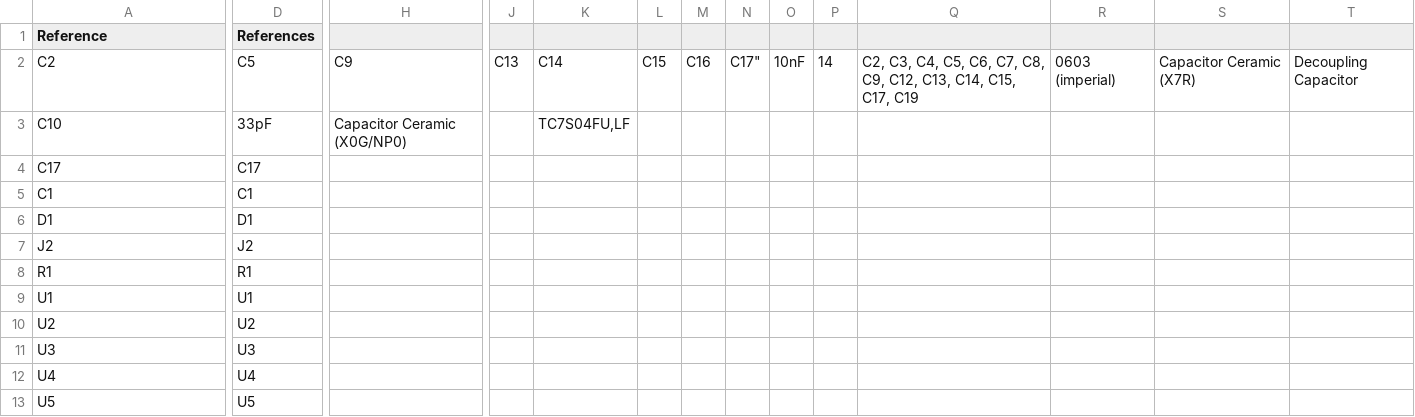
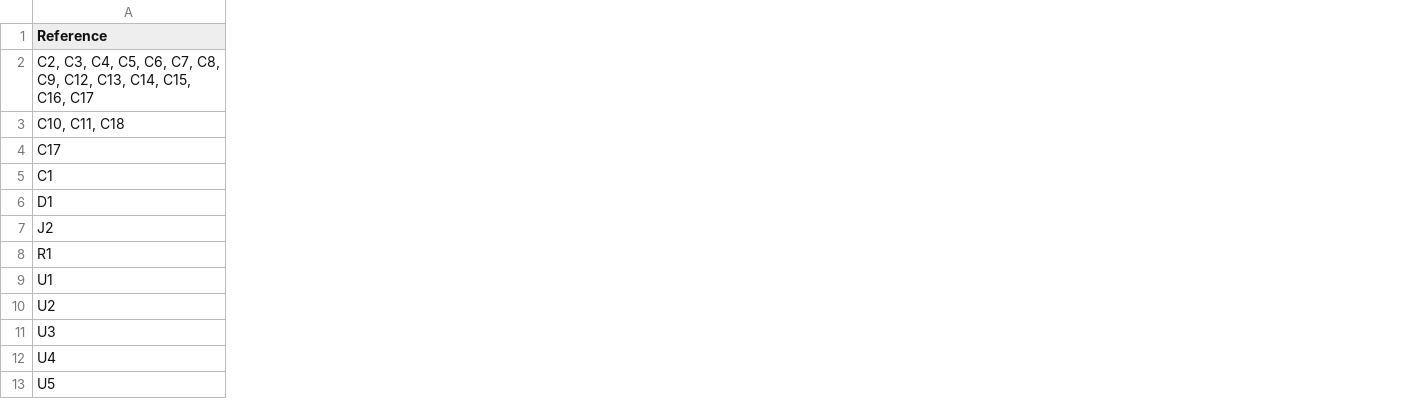
Before and after one commit to Koen-de-Bruijn/GB_Micro_Camera, a CSV file: BOM.csv, drawn as a sheet; only a part is shown, gaps mark what is left out; removed rows and columns are numbered as before the commit, all else as after; rows hold the shown columns only; the diff covers the shown part only; the diff names each change by its address in the sheet, - before the commit and + after, or states it on an @@ line.

Commit message:
Update BOM.csv

```diff
--- a/BOM.csv
+++ b/BOM.csv
-column D (References), rows 4-13: C17 | C1 | D1 | J2 | R1 | U1 | U2 | U3 | U4 | U5
-column H, empty
-column J, empty
-column K, empty
-column L, empty
-column M, empty
-column N, empty
-column O, empty
-column P, empty
-column Q, empty
-column R, empty
-column S, empty
-column T, empty
-row 2: C2 | C5 | C9 | C13 | C14 | C15 | C16 | C17" | 10nF | 14 | C2, C3, C4, C5, C6, C7, C8, C9, C12, C13, C14, C15, C17, C19 | 0603 (imperial) | Capacitor Ceramic (X7R) | Decoupling Capacitor
-row 3: C10 | 33pF | Capacitor Ceramic (X0G/NP0) |  | TC7S04FU,LF
+row 2: C2, C3, C4, C5, C6, C7, C8, C9, C12, C13, C14, C15, C16, C17
+row 3: C10, C11, C18
```
Also changed, not shown: 1 added column, 2 removed columns and 1 edited cell elsewhere in this file.
